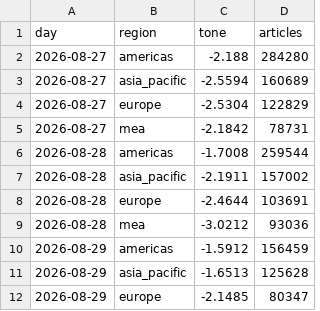
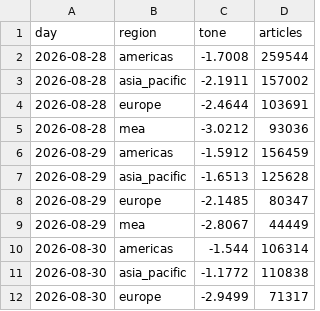
Before and after one commit to iamaber/global-news-sentiment, a CSV file: gdelt.csv, drawn as a sheet; only a part is shown; the shorter side is filled out with more unchanged rows; the diff names each change by its address in the sheet, - before the commit and + after, or states it on an @@ line.

```diff
--- a/gdelt.csv
+++ b/gdelt.csv
-row 2: 2026-08-27 | americas | -2.188 | 284280
-row 3: 2026-08-27 | asia_pacific | -2.5594 | 160689
-row 4: 2026-08-27 | europe | -2.5304 | 122829
-row 5: 2026-08-27 | mea | -2.1842 | 78731
```
Also changed, not shown: sources.csv, trend.csv, 1 other file.
